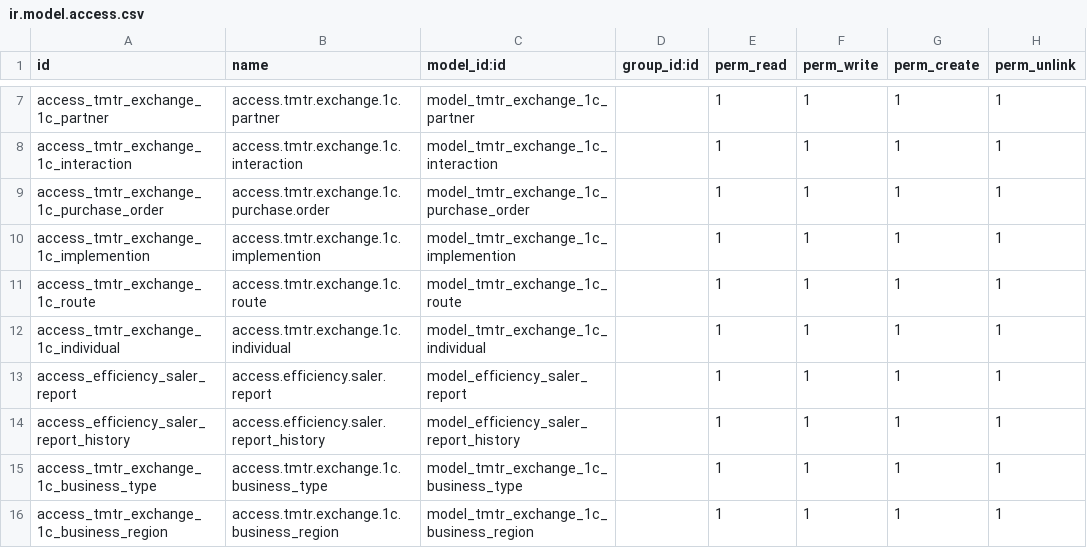
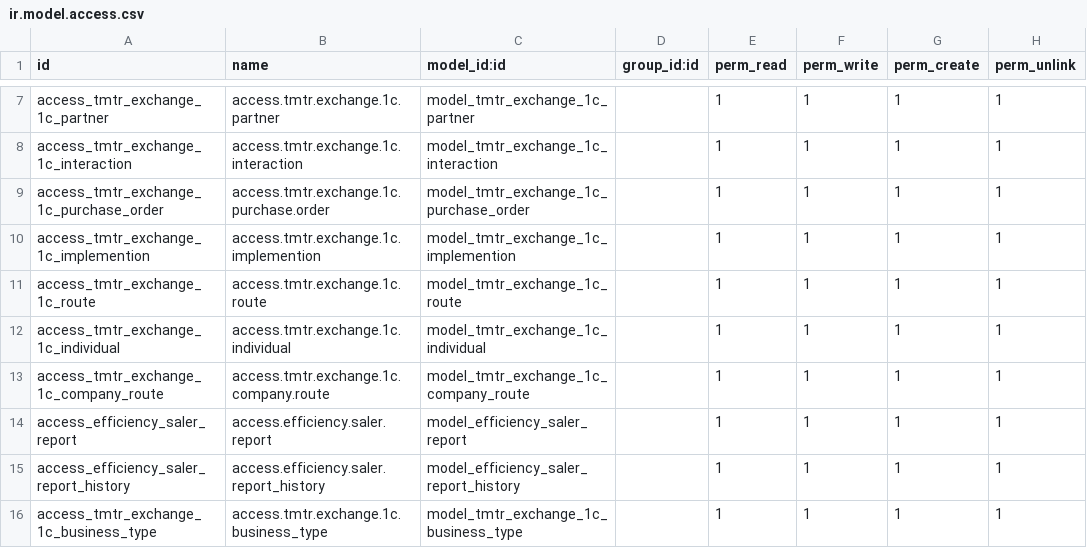
Before and after one commit to UP-G/exchangeOdoo16, a CSV file: security/ir.model.access.csv, drawn as a sheet; only a part is shown, gaps mark what is left out; the shorter side is filled out with more unchanged rows; the diff names each change by its address in the sheet, - before the commit and + after, or states it on an @@ line.

```diff
--- a/security/ir.model.access.csv
+++ b/security/ir.model.access.csv
+row 13: access_tmtr_exchange_1c_company_route | access.tmtr.exchange.1c.company.route | model_tmtr_exchange_1c_company_route |  | 1 | 1 | 1 | 1
```
Also changed, not shown: 11 other files.
